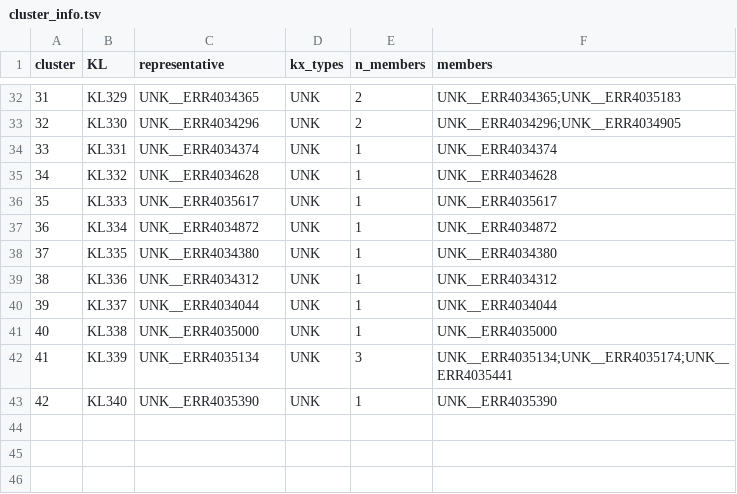
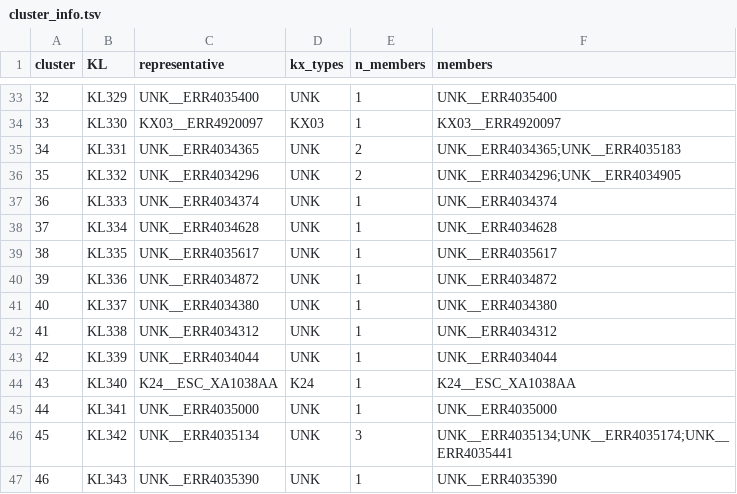
Before and after one commit to efosternyarko/EC-K-typing-G1G4, a TSV file: DB/cluster_info.tsv, drawn as a sheet; only a part is shown, gaps mark what is left out; addresses are those after the commit; the diff covers the shown part only; the diff names each change by its address in the sheet, - before the commit and + after, or states it on an @@ line.

Commit message:
Update database to v1.0: 46 reference K-loci covering 19/20 KX types
Added K24, KX01, KX28, KX31, KX40, KX50 from EnteroBase assemblies.
129 full-length loci from 219 genomes clustered at 95% identity.
Only K11 remains unresolved (no galF detected in available assemblies).

```diff
--- a/DB/cluster_info.tsv
+++ b/DB/cluster_info.tsv
@@ column A (cluster) renumbered between rows 8 and 44 @@
-C33 (representative): UNK__ERR4034365
+C33 (representative): UNK__ERR4035400
-E33:E34 (n_members): 2
+E33:E34 (n_members): 1
-F33 (members): UNK__ERR4034365;UNK__ERR4035183
+F33 (members): UNK__ERR4035400
-C34 (representative): UNK__ERR4034296
+C34 (representative): KX03__ERR4920097
-D34 (kx_types): UNK
+D34 (kx_types): KX03
-F34 (members): UNK__ERR4034296;UNK__ERR4034905
+F34 (members): KX03__ERR4920097
-C35 (representative): UNK__ERR4034374
+C35 (representative): UNK__ERR4034365
-E35:E36 (n_members): 1
+E35:E36 (n_members): 2
-F35 (members): UNK__ERR4034374
+F35 (members): UNK__ERR4034365;UNK__ERR4035183
-C36 (representative): UNK__ERR4034628
+C36 (representative): UNK__ERR4034296
-F36 (members): UNK__ERR4034628
+F36 (members): UNK__ERR4034296;UNK__ERR4034905
-C37 (representative): UNK__ERR4035617
+C37 (representative): UNK__ERR4034374
-F37 (members): UNK__ERR4035617
+F37 (members): UNK__ERR4034374
-C38 (representative): UNK__ERR4034872
+C38 (representative): UNK__ERR4034628
-F38 (members): UNK__ERR4034872
+F38 (members): UNK__ERR4034628
-C39 (representative): UNK__ERR4034380
+C39 (representative): UNK__ERR4035617
-F39 (members): UNK__ERR4034380
+F39 (members): UNK__ERR4035617
-C40 (representative): UNK__ERR4034312
+C40 (representative): UNK__ERR4034872
-F40 (members): UNK__ERR4034312
+F40 (members): UNK__ERR4034872
-C41 (representative): UNK__ERR4034044
+C41 (representative): UNK__ERR4034380
-F41 (members): UNK__ERR4034044
+F41 (members): UNK__ERR4034380
-C42 (representative): UNK__ERR4035000
+C42 (representative): UNK__ERR4034312
-F42 (members): UNK__ERR4035000
+F42 (members): UNK__ERR4034312
-C43 (representative): UNK__ERR4035134
+C43 (representative): UNK__ERR4034044
-E43 (n_members): 3
+E43 (n_members): 1
-F43 (members): UNK__ERR4035134;UNK__ERR4035174;UNK__ERR4035441
+F43 (members): UNK__ERR4034044
-C44 (representative): UNK__ERR4035390
+C44 (representative): K24__ESC_XA1038AA
-D44 (kx_types): UNK
+D44 (kx_types): K24
-F44 (members): UNK__ERR4035390
+F44 (members): K24__ESC_XA1038AA
+row 45: 44 | KL341 | UNK__ERR4035000 | UNK | 1 | UNK__ERR4035000
+row 46: 45 | KL342 | UNK__ERR4035134 | UNK | 3 | UNK__ERR4035134;UNK__ERR4035174;UNK__ERR4035441
+row 47: 46 | KL343 | UNK__ERR4035390 | UNK | 1 | UNK__ERR4035390
```
Also changed, not shown: 1 added row and 61 edited cells elsewhere in this file, DB/KL_G1G4_mapping.tsv, 2 other files.
